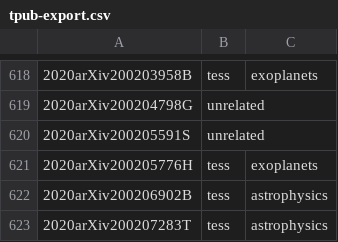
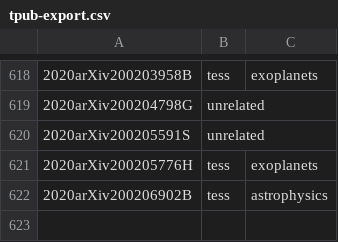
Before and after one commit to tessgi/tpub, a CSV file: data/tpub-export.csv, drawn as a sheet; only a part is shown, gaps mark what is left out.

```diff
--- a/data/tpub-export.csv
+++ b/data/tpub-export.csv
@@ -622,2 +622 @@
 2020arXiv200206902B,tess,astrophysics
-2020arXiv200207283T,tess,astrophysics
```
Also changed, not shown: 1 other file.
